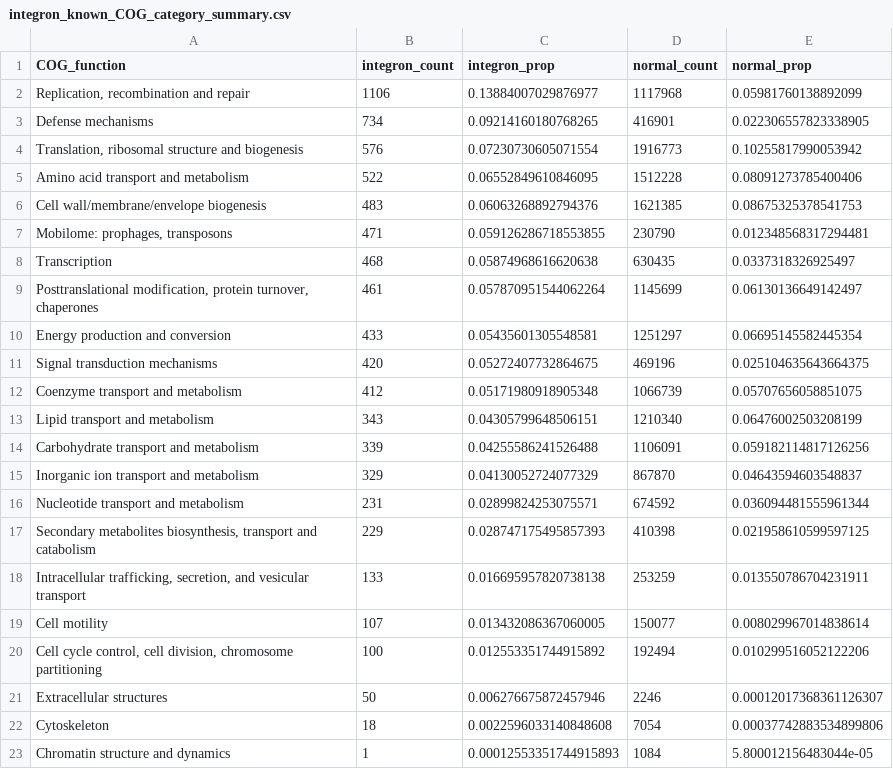
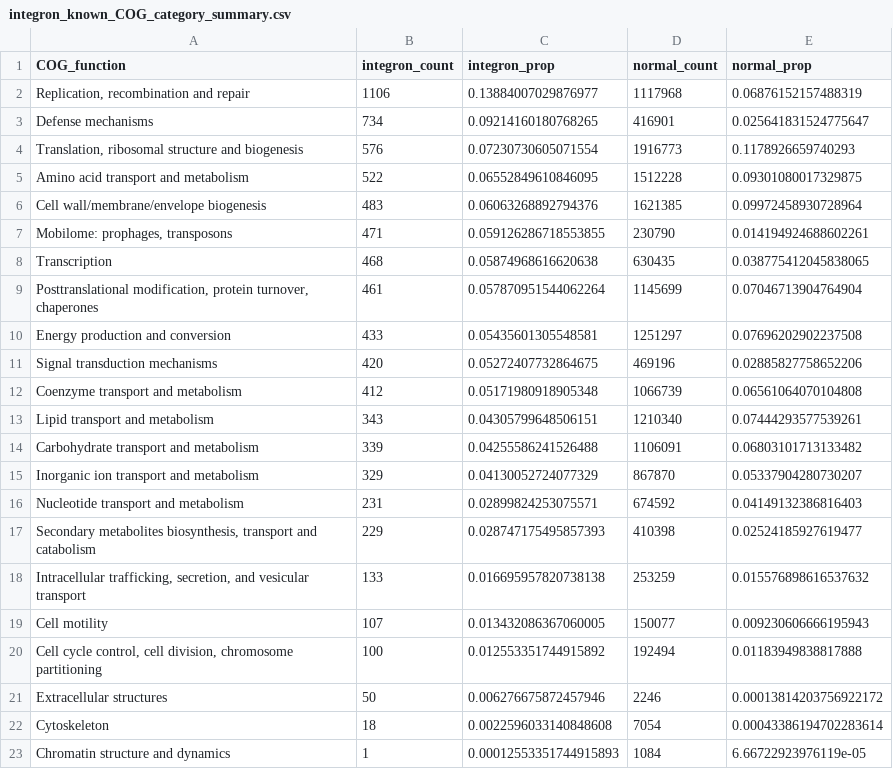
Before and after one commit to carleton-spacehogs/transposase-deep-ocean, a CSV file: integron_finder_v2/integron_known_COG_category_summary.csv, drawn as a sheet.

Commit message:
integron pnps fix inclusion of In0 in cassettes

```diff
--- a/integron_finder_v2/integron_known_COG_category_summary.csv
+++ b/integron_finder_v2/integron_known_COG_category_summary.csv
@@ -1,23 +1,23 @@
 COG_function,integron_count,integron_prop,normal_count,normal_prop
-"Replication, recombination and repair",1106,0.13884007029876977,1117968,0.05981760138892099
-Defense mechanisms,734,0.09214160180768265,416901,0.022306557823338905
-"Translation, ribosomal structure and biogenesis",576,0.07230730605071554,1916773,0.10255817990053942
-Amino acid transport and metabolism,522,0.06552849610846095,1512228,0.08091273785400406
-Cell wall/membrane/envelope biogenesis,483,0.06063268892794376,1621385,0.08675325378541753
-"Mobilome: prophages, transposons",471,0.059126286718553855,230790,0.012348568317294481
-Transcription,468,0.05874968616620638,630435,0.0337318326925497
-"Posttranslational modification, protein turnover, chaperones",461,0.057870951544062264,1145699,0.06130136649142497
-Energy production and conversion,433,0.05435601305548581,1251297,0.06695145582445354
-Signal transduction mechanisms,420,0.05272407732864675,469196,0.025104635643664375
-Coenzyme transport and metabolism,412,0.05171980918905348,1066739,0.05707656058851075
-Lipid transport and metabolism,343,0.04305799648506151,1210340,0.06476002503208199
-Carbohydrate transport and metabolism,339,0.04255586241526488,1106091,0.059182114817126256
-Inorganic ion transport and metabolism,329,0.04130052724077329,867870,0.04643594603548837
-Nucleotide transport and metabolism,231,0.02899824253075571,674592,0.036094481555961344
-"Secondary metabolites biosynthesis, transport and catabolism",229,0.028747175495857393,410398,0.021958610599597125
-"Intracellular trafficking, secretion, and vesicular transport",133,0.016695957820738138,253259,0.013550786704231911
-Cell motility,107,0.013432086367060005,150077,0.008029967014838614
-"Cell cycle control, cell division, chromosome partitioning",100,0.012553351744915892,192494,0.010299516052122206
-Extracellular structures,50,0.006276675872457946,2246,0.00012017368361126307
-Cytoskeleton,18,0.0022596033140848608,7054,0.00037742883534899806
-Chromatin structure and dynamics,1,0.00012553351744915893,1084,5.800012156483044e-05
+"Replication, recombination and repair",1106,0.13884007029876977,1117968,0.06876152157488319
+Defense mechanisms,734,0.09214160180768265,416901,0.025641831524775647
+"Translation, ribosomal structure and biogenesis",576,0.07230730605071554,1916773,0.1178926659740293
+Amino acid transport and metabolism,522,0.06552849610846095,1512228,0.09301080017329875
+Cell wall/membrane/envelope biogenesis,483,0.06063268892794376,1621385,0.09972458930728964
+"Mobilome: prophages, transposons",471,0.059126286718553855,230790,0.014194924688602261
+Transcription,468,0.05874968616620638,630435,0.038775412045838065
+"Posttranslational modification, protein turnover, chaperones",461,0.057870951544062264,1145699,0.07046713904764904
+Energy production and conversion,433,0.05435601305548581,1251297,0.07696202902237508
+Signal transduction mechanisms,420,0.05272407732864675,469196,0.02885827758652206
+Coenzyme transport and metabolism,412,0.05171980918905348,1066739,0.06561064070104808
+Lipid transport and metabolism,343,0.04305799648506151,1210340,0.07444293577539261
+Carbohydrate transport and metabolism,339,0.04255586241526488,1106091,0.06803101713133482
+Inorganic ion transport and metabolism,329,0.04130052724077329,867870,0.05337904280730207
+Nucleotide transport and metabolism,231,0.02899824253075571,674592,0.04149132386816403
+"Secondary metabolites biosynthesis, transport and catabolism",229,0.028747175495857393,410398,0.02524185927619477
+"Intracellular trafficking, secretion, and vesicular transport",133,0.016695957820738138,253259,0.015576898616537632
+Cell motility,107,0.013432086367060005,150077,0.009230606666195943
+"Cell cycle control, cell division, chromosome partitioning",100,0.012553351744915892,192494,0.01183949838817888
+Extracellular structures,50,0.006276675872457946,2246,0.00013814203756922172
+Cytoskeleton,18,0.0022596033140848608,7054,0.00043386194702283614
+Chromatin structure and dynamics,1,0.00012553351744915893,1084,6.66722923976119e-05
```
Also changed, not shown: 5 other files.
